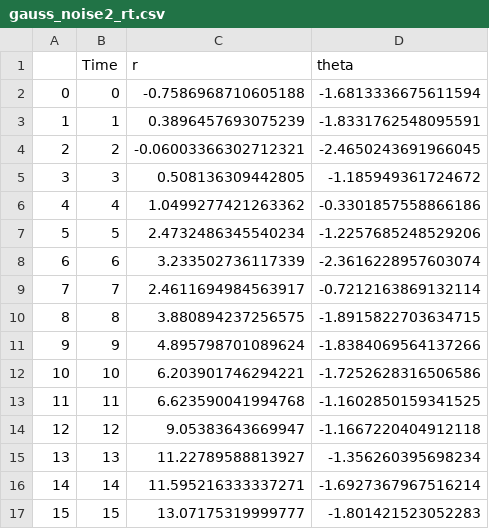
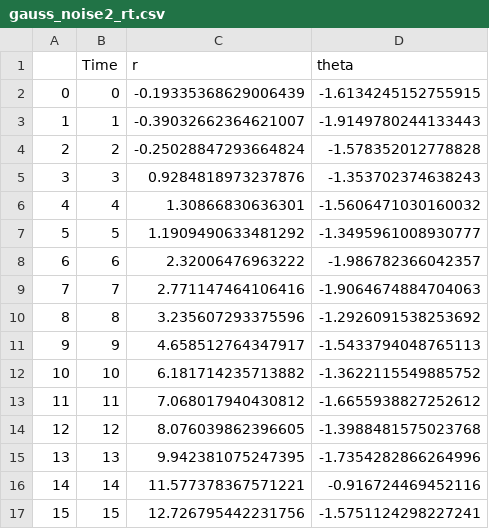
Before and after one commit to saipraneethd-zz/Robotic_Perception, a CSV file: data/straight_line/gauss_noise2_rt.csv, drawn as a sheet; only a part is shown; the diff covers the shown part only.

```diff
--- a/data/straight_line/gauss_noise2_rt.csv
+++ b/data/straight_line/gauss_noise2_rt.csv
@@ -1,17 +1,17 @@
 ,Time,r,theta
-0,0,-0.7586968710605188,-1.6813336675611594
-1,1,0.3896457693075239,-1.8331762548095591
-2,2,-0.06003366302712321,-2.4650243691966045
-3,3,0.508136309442805,-1.185949361724672
-4,4,1.0499277421263362,-0.3301857558866186
-5,5,2.4732486345540234,-1.2257685248529206
-6,6,3.233502736117339,-2.3616228957603074
-7,7,2.4611694984563917,-0.7212163869132114
-8,8,3.880894237256575,-1.8915822703634715
-9,9,4.895798701089624,-1.8384069564137266
-10,10,6.203901746294221,-1.7252628316506586
-11,11,6.623590041994768,-1.1602850159341525
-12,12,9.05383643669947,-1.1667220404912118
-13,13,11.22789588813927,-1.356260395698234
-14,14,11.595216333337271,-1.6927367967516214
-15,15,13.07175319999777,-1.801421523052283
+0,0,-0.19335368629006439,-1.6134245152755915
+1,1,-0.39032662364621007,-1.9149780244133443
+2,2,-0.25028847293664824,-1.578352012778828
+3,3,0.9284818973237876,-1.353702374638243
+4,4,1.30866830636301,-1.5606471030160032
+5,5,1.1909490633481292,-1.3495961008930777
+6,6,2.32006476963222,-1.986782366042357
+7,7,2.771147464106416,-1.9064674884704063
+8,8,3.235607293375596,-1.2926091538253692
+9,9,4.658512764347917,-1.5433794048765113
+10,10,6.181714235713882,-1.3622115549885752
+11,11,7.068017940430812,-1.6655938827252612
+12,12,8.076039862396605,-1.3988481575023768
+13,13,9.942381075247395,-1.7354282866264996
+14,14,11.577378367571221,-0.916724469452116
+15,15,12.726795442231756,-1.5751124298227241
```
Also changed, not shown: 136 edited cells elsewhere in this file, data/loop/gauss_noise1_rt.csv, data/loop/gauss_noise2_rt.csv, 2 other files.
